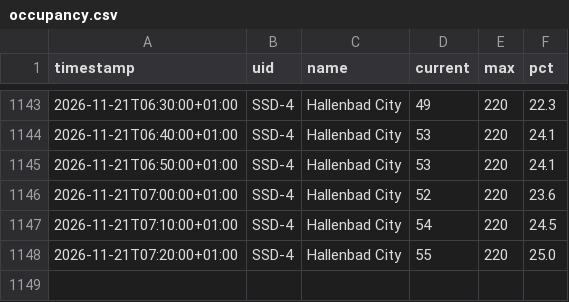
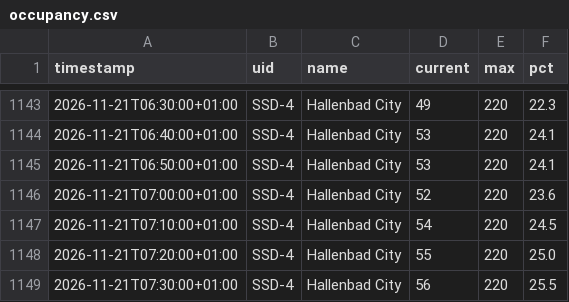
Before and after one commit to sazziemcsaz/hallenbad-city-tracker, a CSV file: occupancy.csv, drawn as a sheet; only a part is shown, gaps mark what is left out; the diff names each change by its address in the sheet, - before the commit and + after, or states it on an @@ line.

```diff
--- a/occupancy.csv
+++ b/occupancy.csv
+row 1149: 2026-11-21T07:30:00+01:00 | SSD-4 | Hallenbad City | 56 | 220 | 25.5
```
Also changed, not shown: 1 other file.
